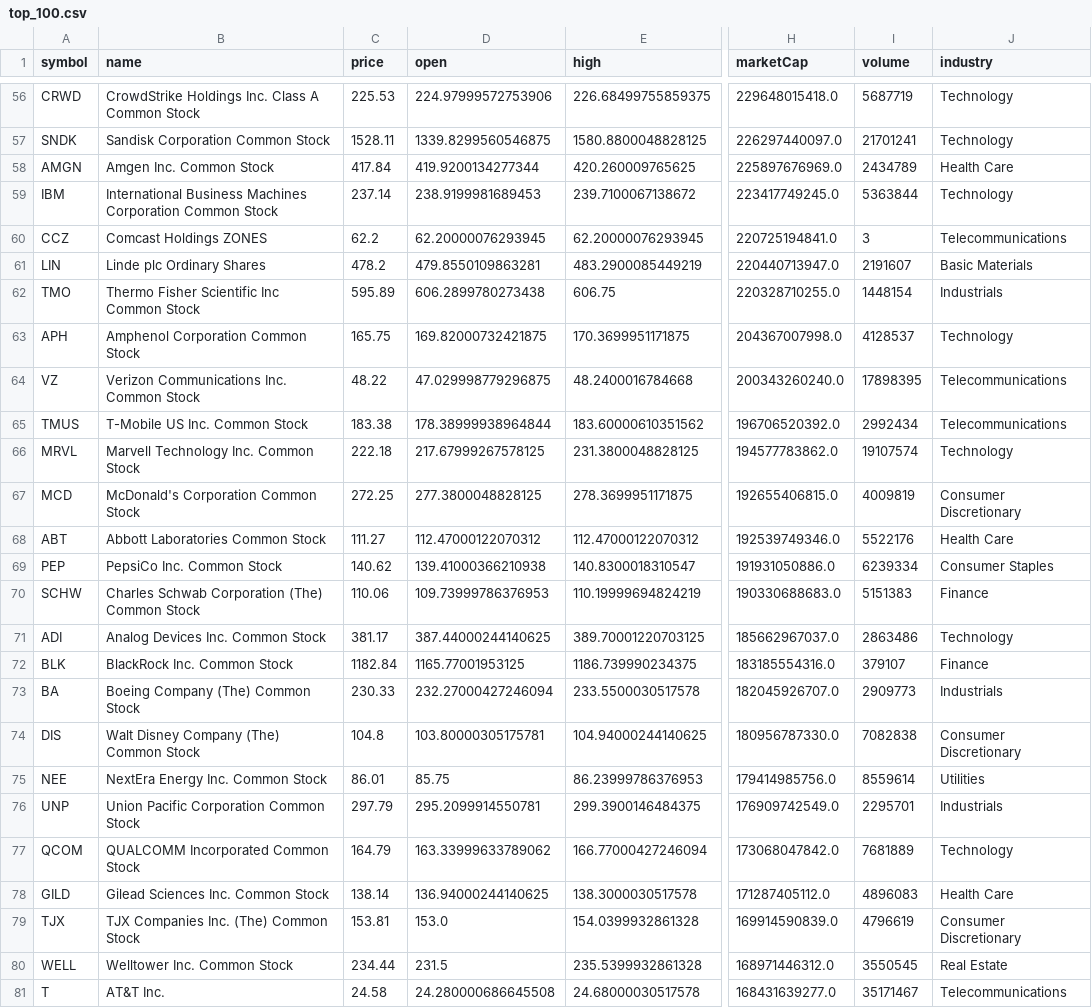
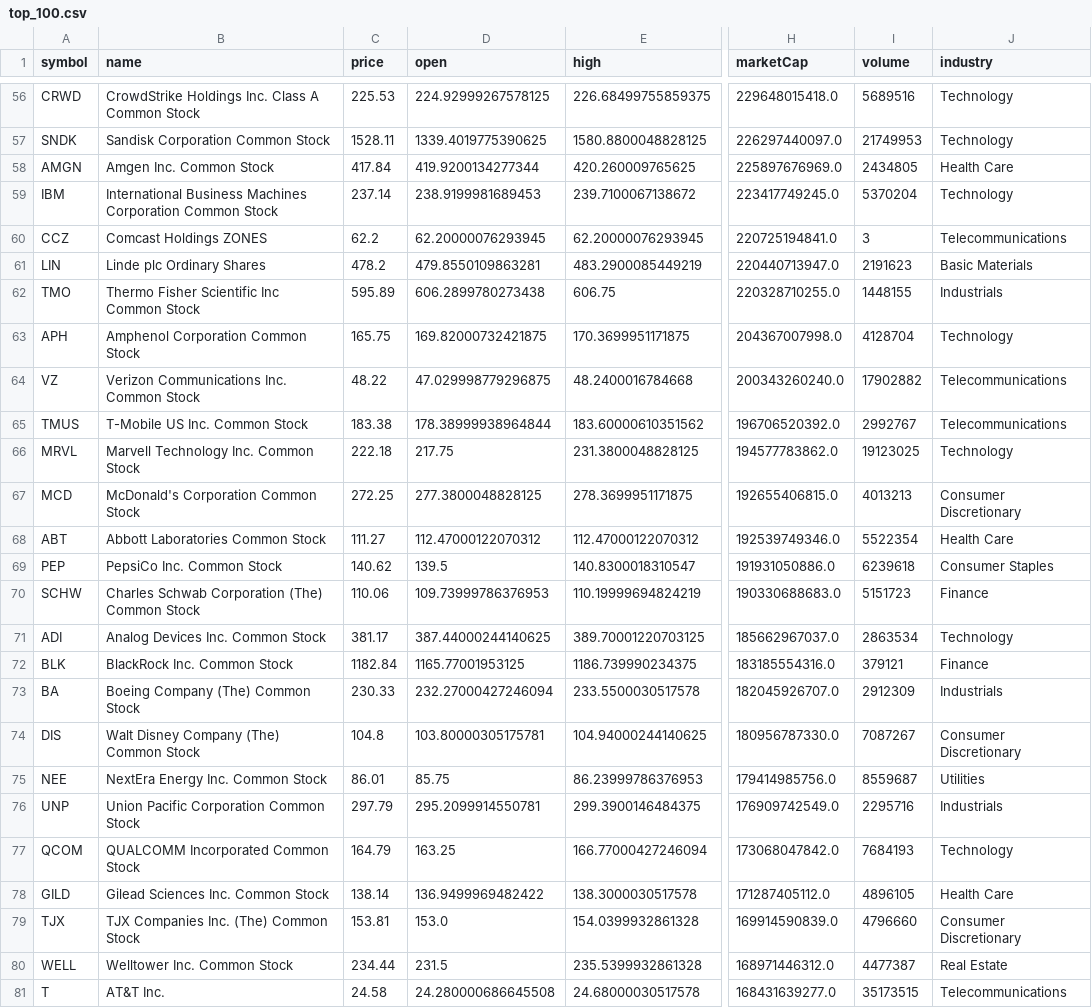
Before and after one commit to ozkanpakdil/top-us-stock-tickers, a CSV file: tickers/top_100.csv, drawn as a sheet; only a part is shown, gaps mark what is left out; the diff covers the shown part only; the diff names each change by its address in the sheet, - before the commit and + after, or states it on an @@ line.

```diff
--- a/tickers/top_100.csv
+++ b/tickers/top_100.csv
-D56 (open): 224.97999572753906
+D56 (open): 224.92999267578125
-I56 (volume): 5687719
+I56 (volume): 5689516
-D57 (open): 1339.8299560546875
+D57 (open): 1339.4019775390625
-I57 (volume): 21701241
+I57 (volume): 21749953
-I58 (volume): 2434789
+I58 (volume): 2434805
-I59 (volume): 5363844
+I59 (volume): 5370204
-I61 (volume): 2191607
+I61 (volume): 2191623
-I62 (volume): 1448154
+I62 (volume): 1448155
-I63 (volume): 4128537
+I63 (volume): 4128704
-I64 (volume): 17898395
+I64 (volume): 17902882
-I65 (volume): 2992434
+I65 (volume): 2992767
-D66 (open): 217.67999267578125
+D66 (open): 217.75
-I66 (volume): 19107574
+I66 (volume): 19123025
-I67 (volume): 4009819
+I67 (volume): 4013213
-I68 (volume): 5522176
+I68 (volume): 5522354
-D69 (open): 139.41000366210938
+D69 (open): 139.5
-I69 (volume): 6239334
+I69 (volume): 6239618
-I70 (volume): 5151383
+I70 (volume): 5151723
-I71 (volume): 2863486
+I71 (volume): 2863534
-I72 (volume): 379107
+I72 (volume): 379121
-I73 (volume): 2909773
+I73 (volume): 2912309
-I74 (volume): 7082838
+I74 (volume): 7087267
-I75 (volume): 8559614
+I75 (volume): 8559687
-I76 (volume): 2295701
+I76 (volume): 2295716
-D77 (open): 163.33999633789062
+D77 (open): 163.25
-I77 (volume): 7681889
+I77 (volume): 7684193
-D78 (open): 136.94000244140625
+D78 (open): 136.9499969482422
-I78 (volume): 4896083
+I78 (volume): 4896105
-I79 (volume): 4796619
+I79 (volume): 4796660
-I80 (volume): 3550545
+I80 (volume): 4477387
-I81 (volume): 35171467
+I81 (volume): 35173515
```
Also changed, not shown: 82 edited cells elsewhere in this file, by_industry/industrials.csv, by_industry/technology.csv, 17 other files.
